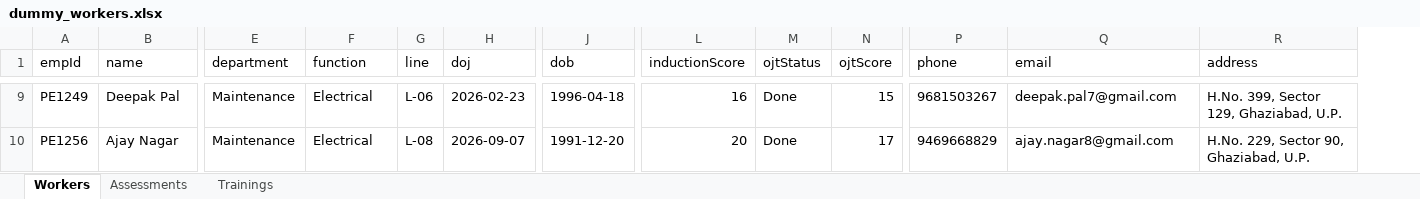
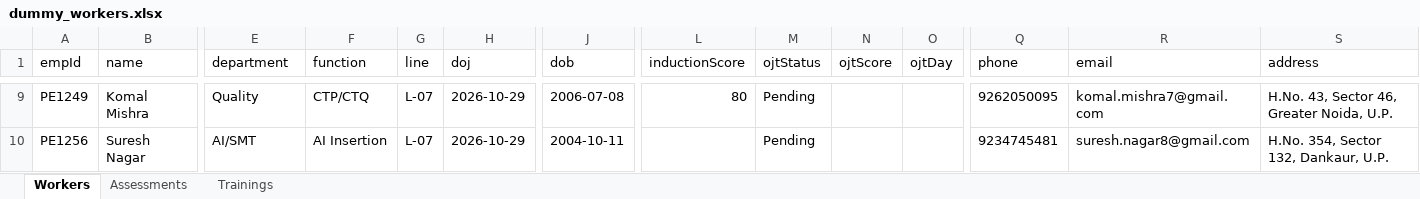
Before and after one commit to alkaifaftab000/Worker-Management-System, an Excel workbook: assets/data/dummy_workers.xlsx, sheet Workers, drawn as a sheet; only a part is shown, gaps mark what is left out; values as stored, in another font and other column widths than the file's, no borders; addresses are those after the commit; the diff covers the shown part only; the diff names each change by its address in the sheet, - before the commit and + after, or states it on an @@ line.

```diff
--- a/assets/data/dummy_workers.xlsx (sheet Workers)
+++ b/assets/data/dummy_workers.xlsx (sheet Workers)
+column O (ojtDay), empty
-B9 (name): Deepak Pal
+B9 (name): Komal Mishra
-E9 (department): Maintenance
+E9 (department): Quality
-F9 (function): Electrical
+F9 (function): CTP/CTQ
-G9 (line): L-06
+G9 (line): L-07
-H9 (doj): 2026-02-23
+H9 (doj): 2026-10-29
-J9 (dob): 1996-04-18
+J9 (dob): 2006-07-08
-L9 (inductionScore): 16
+L9 (inductionScore): 80
-M9:M10 (ojtStatus): Done
+M9:M10 (ojtStatus): Pending
-N9 (ojtScore): 15
+N9 (ojtScore): (empty)
-Q9 (phone): 9681503267
+Q9 (phone): 9262050095
-R9 (email): deepak.pal7@gmail.com
+R9 (email): komal.mishra7@gmail.com
-S9 (address): H.No. 399, Sector 129, Ghaziabad, U.P.
+S9 (address): H.No. 43, Sector 46, Greater Noida, U.P.
-B10 (name): Ajay Nagar
+B10 (name): Suresh Nagar
-E10 (department): Maintenance
+E10 (department): AI/SMT
-F10 (function): Electrical
+F10 (function): AI Insertion
-G10 (line): L-08
+G10 (line): L-07
-H10 (doj): 2026-09-07
+H10 (doj): 2026-10-29
-J10 (dob): 1991-12-20
+J10 (dob): 2004-10-11
-L10 (inductionScore): 20
+L10 (inductionScore): (empty)
-N10 (ojtScore): 17
+N10 (ojtScore): (empty)
-Q10 (phone): 9469668829
+Q10 (phone): 9234745481
-R10 (email): ajay.nagar8@gmail.com
+R10 (email): suresh.nagar8@gmail.com
-S10 (address): H.No. 229, Sector 90, Ghaziabad, U.P.
+S10 (address): H.No. 354, Sector 132, Dankaur, U.P.
```
Also changed, not shown: 776 edited cells elsewhere in this sheet, sheet Trainings, sheet Assessments, 18 other files.
